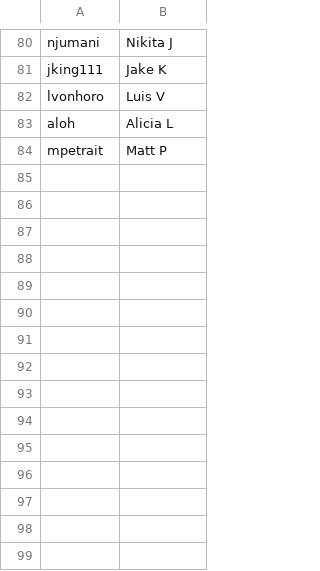
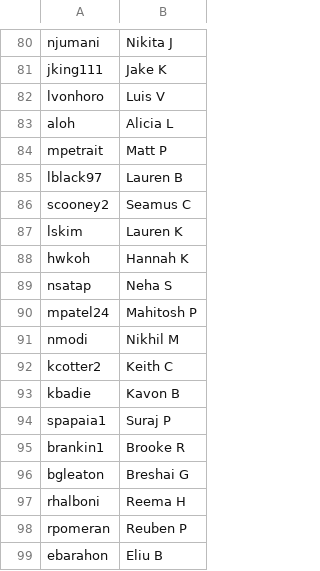
Before and after one commit to AKPsi-OT/akpsi_vote_server, a CSV file: static/ids.csv, drawn as a sheet; only a part is shown, gaps mark what is left out; the diff names each change by its address in the sheet, - before the commit and + after, or states it on an @@ line.

Commit message:
Add ids

```diff
--- a/static/ids.csv
+++ b/static/ids.csv
+row 85: lblack97 | Lauren B
+row 86: scooney2 | Seamus C
+row 87: lskim | Lauren K
+row 88: hwkoh | Hannah K
+row 89: nsatap | Neha S
+row 90: mpatel24 | Mahitosh P
+row 91: nmodi | Nikhil M
+row 92: kcotter2 | Keith C
+row 93: kbadie | Kavon B
+row 94: spapaia1 | Suraj P
+row 95: brankin1 | Brooke R
+row 96: bgleaton | Breshai G
+row 97: rhalboni | Reema H
+row 98: rpomeran | Reuben P
+row 99: ebarahon | Eliu B
```
